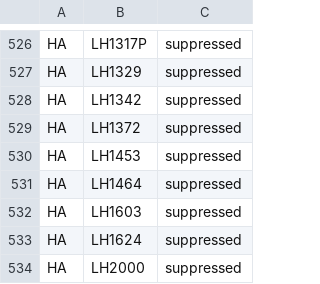
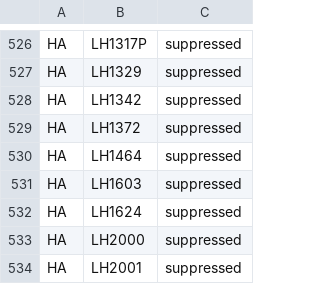
Before and after one commit to hbz/lookup-tables, a TSV file: data/almaSuppressedLocations/UBD.tsv, drawn as a sheet; only a part is shown, gaps mark what is left out; the shorter side is filled out with more unchanged rows; the diff names each change by its address in the sheet, - before the commit and + after, or states it on an @@ line.

```diff
--- a/data/almaSuppressedLocations/UBD.tsv
+++ b/data/almaSuppressedLocations/UBD.tsv
-row 530: HA | LH1453 | suppressed
```
Also changed, not shown: data/almaSuppressedLocations/generated/generatedAlmaSuppressedLocations.tsv.
